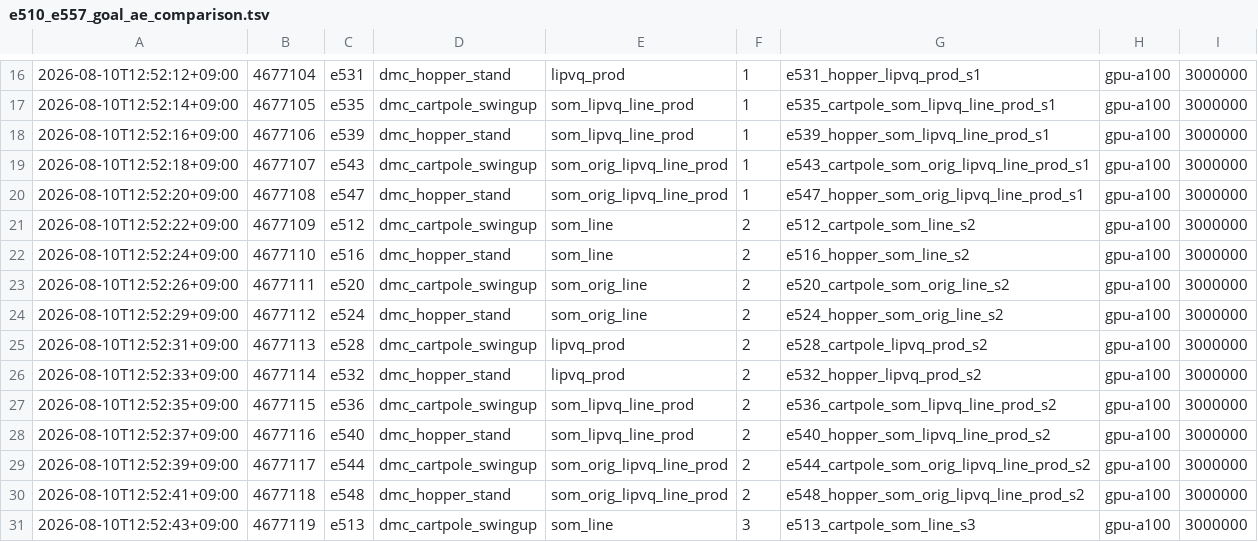
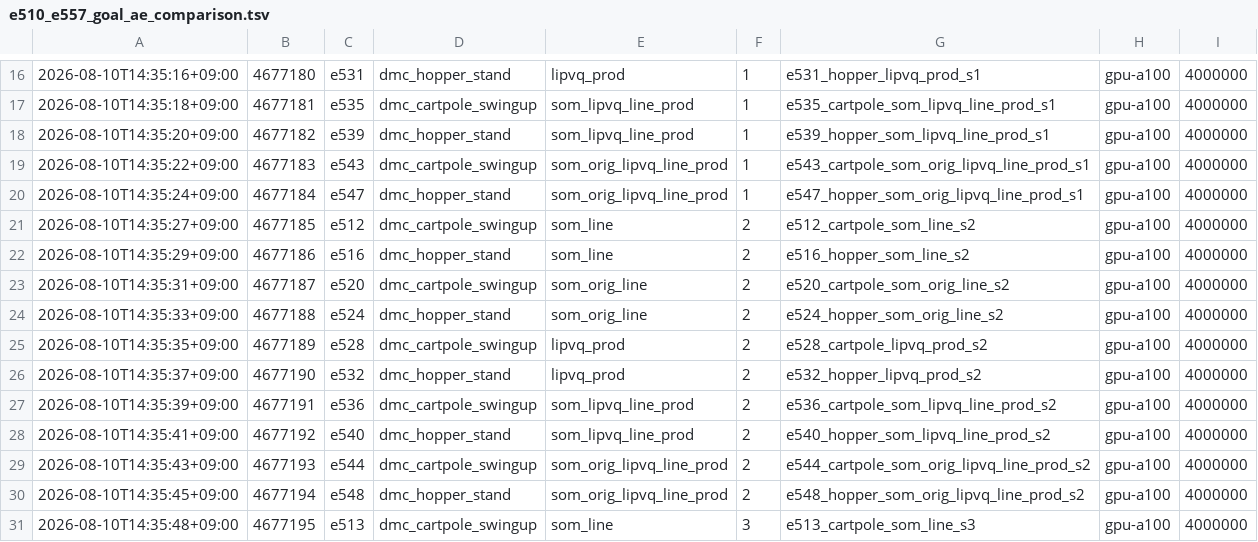
Before and after one commit to Alex-Vasilache/dreamerv3, a TSV file: job_logs/e510_e557_goal_ae_comparison.tsv, drawn as a sheet; only a part is shown, gaps mark what is left out; the diff covers the shown part only.

```diff
--- a/job_logs/e510_e557_goal_ae_comparison.tsv
+++ b/job_logs/e510_e557_goal_ae_comparison.tsv
@@ -16,16 +16,16 @@
-2026-08-10T12:52:12+09:00	4677104	e531	dmc_hopper_stand	lipvq_prod	1	e531_hopper_lipvq_prod_s1	gpu-a100	3000000
-2026-08-10T12:52:14+09:00	4677105	e535	dmc_cartpole_swingup	som_lipvq_line_prod	1	e535_cartpole_som_lipvq_line_prod_s1	gpu-a100	3000000
-2026-08-10T12:52:16+09:00	4677106	e539	dmc_hopper_stand	som_lipvq_line_prod	1	e539_hopper_som_lipvq_line_prod_s1	gpu-a100	3000000
-2026-08-10T12:52:18+09:00	4677107	e543	dmc_cartpole_swingup	som_orig_lipvq_line_prod	1	e543_cartpole_som_orig_lipvq_line_prod_s1	gpu-a100	3000000
-2026-08-10T12:52:20+09:00	4677108	e547	dmc_hopper_stand	som_orig_lipvq_line_prod	1	e547_hopper_som_orig_lipvq_line_prod_s1	gpu-a100	3000000
-2026-08-10T12:52:22+09:00	4677109	e512	dmc_cartpole_swingup	som_line	2	e512_cartpole_som_line_s2	gpu-a100	3000000
-2026-08-10T12:52:24+09:00	4677110	e516	dmc_hopper_stand	som_line	2	e516_hopper_som_line_s2	gpu-a100	3000000
-2026-08-10T12:52:26+09:00	4677111	e520	dmc_cartpole_swingup	som_orig_line	2	e520_cartpole_som_orig_line_s2	gpu-a100	3000000
-2026-08-10T12:52:29+09:00	4677112	e524	dmc_hopper_stand	som_orig_line	2	e524_hopper_som_orig_line_s2	gpu-a100	3000000
-2026-08-10T12:52:31+09:00	4677113	e528	dmc_cartpole_swingup	lipvq_prod	2	e528_cartpole_lipvq_prod_s2	gpu-a100	3000000
-2026-08-10T12:52:33+09:00	4677114	e532	dmc_hopper_stand	lipvq_prod	2	e532_hopper_lipvq_prod_s2	gpu-a100	3000000
-2026-08-10T12:52:35+09:00	4677115	e536	dmc_cartpole_swingup	som_lipvq_line_prod	2	e536_cartpole_som_lipvq_line_prod_s2	gpu-a100	3000000
-2026-08-10T12:52:37+09:00	4677116	e540	dmc_hopper_stand	som_lipvq_line_prod	2	e540_hopper_som_lipvq_line_prod_s2	gpu-a100	3000000
-2026-08-10T12:52:39+09:00	4677117	e544	dmc_cartpole_swingup	som_orig_lipvq_line_prod	2	e544_cartpole_som_orig_lipvq_line_prod_s2	gpu-a100	3000000
-2026-08-10T12:52:41+09:00	4677118	e548	dmc_hopper_stand	som_orig_lipvq_line_prod	2	e548_hopper_som_orig_lipvq_line_prod_s2	gpu-a100	3000000
-2026-08-10T12:52:43+09:00	4677119	e513	dmc_cartpole_swingup	som_line	3	e513_cartpole_som_line_s3	gpu-a100	3000000
+2026-08-10T14:35:16+09:00	4677180	e531	dmc_hopper_stand	lipvq_prod	1	e531_hopper_lipvq_prod_s1	gpu-a100	4000000
+2026-08-10T14:35:18+09:00	4677181	e535	dmc_cartpole_swingup	som_lipvq_line_prod	1	e535_cartpole_som_lipvq_line_prod_s1	gpu-a100	4000000
+2026-08-10T14:35:20+09:00	4677182	e539	dmc_hopper_stand	som_lipvq_line_prod	1	e539_hopper_som_lipvq_line_prod_s1	gpu-a100	4000000
+2026-08-10T14:35:22+09:00	4677183	e543	dmc_cartpole_swingup	som_orig_lipvq_line_prod	1	e543_cartpole_som_orig_lipvq_line_prod_s1	gpu-a100	4000000
+2026-08-10T14:35:24+09:00	4677184	e547	dmc_hopper_stand	som_orig_lipvq_line_prod	1	e547_hopper_som_orig_lipvq_line_prod_s1	gpu-a100	4000000
+2026-08-10T14:35:27+09:00	4677185	e512	dmc_cartpole_swingup	som_line	2	e512_cartpole_som_line_s2	gpu-a100	4000000
+2026-08-10T14:35:29+09:00	4677186	e516	dmc_hopper_stand	som_line	2	e516_hopper_som_line_s2	gpu-a100	4000000
+2026-08-10T14:35:31+09:00	4677187	e520	dmc_cartpole_swingup	som_orig_line	2	e520_cartpole_som_orig_line_s2	gpu-a100	4000000
+2026-08-10T14:35:33+09:00	4677188	e524	dmc_hopper_stand	som_orig_line	2	e524_hopper_som_orig_line_s2	gpu-a100	4000000
+2026-08-10T14:35:35+09:00	4677189	e528	dmc_cartpole_swingup	lipvq_prod	2	e528_cartpole_lipvq_prod_s2	gpu-a100	4000000
+2026-08-10T14:35:37+09:00	4677190	e532	dmc_hopper_stand	lipvq_prod	2	e532_hopper_lipvq_prod_s2	gpu-a100	4000000
+2026-08-10T14:35:39+09:00	4677191	e536	dmc_cartpole_swingup	som_lipvq_line_prod	2	e536_cartpole_som_lipvq_line_prod_s2	gpu-a100	4000000
+2026-08-10T14:35:41+09:00	4677192	e540	dmc_hopper_stand	som_lipvq_line_prod	2	e540_hopper_som_lipvq_line_prod_s2	gpu-a100	4000000
+2026-08-10T14:35:43+09:00	4677193	e544	dmc_cartpole_swingup	som_orig_lipvq_line_prod	2	e544_cartpole_som_orig_lipvq_line_prod_s2	gpu-a100	4000000
+2026-08-10T14:35:45+09:00	4677194	e548	dmc_hopper_stand	som_orig_lipvq_line_prod	2	e548_hopper_som_orig_lipvq_line_prod_s2	gpu-a100	4000000
+2026-08-10T14:35:48+09:00	4677195	e513	dmc_cartpole_swingup	som_line	3	e513_cartpole_som_line_s3	gpu-a100	4000000
```
Also changed, not shown: 96 edited cells elsewhere in this file, 3 other files.
